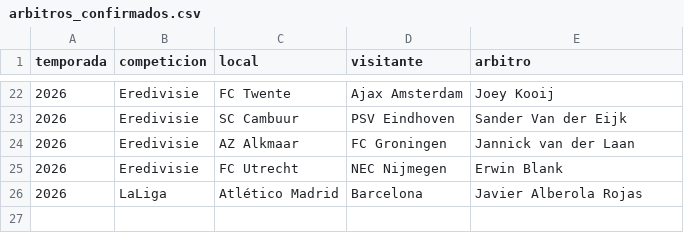
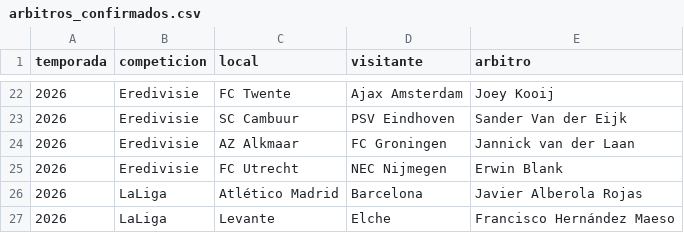
Before and after one commit to dacarVFedia/primera-amarilla, a CSV file: arbitros_confirmados.csv, drawn as a sheet; only a part is shown, gaps mark what is left out; the diff names each change by its address in the sheet, - before the commit and + after, or states it on an @@ line.

Commit message:
Árbitro confirmado: Francisco Hernández Maeso en Levante - Elche

```diff
--- a/arbitros_confirmados.csv
+++ b/arbitros_confirmados.csv
+row 27: 2026 | LaLiga | Levante | Elche | Francisco Hernández Maeso
```
